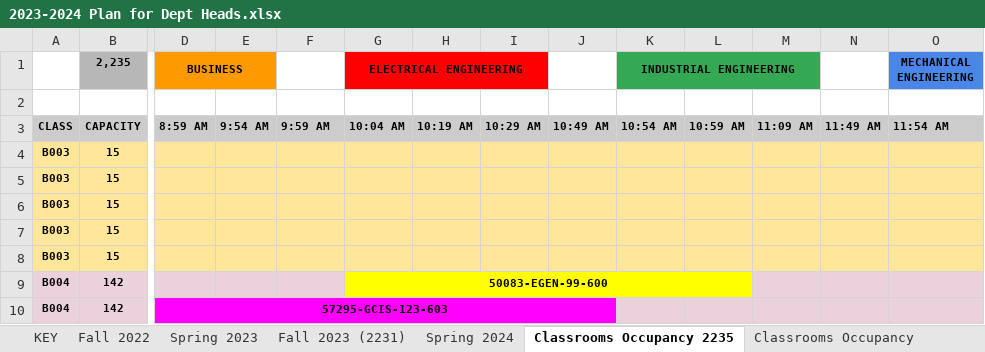
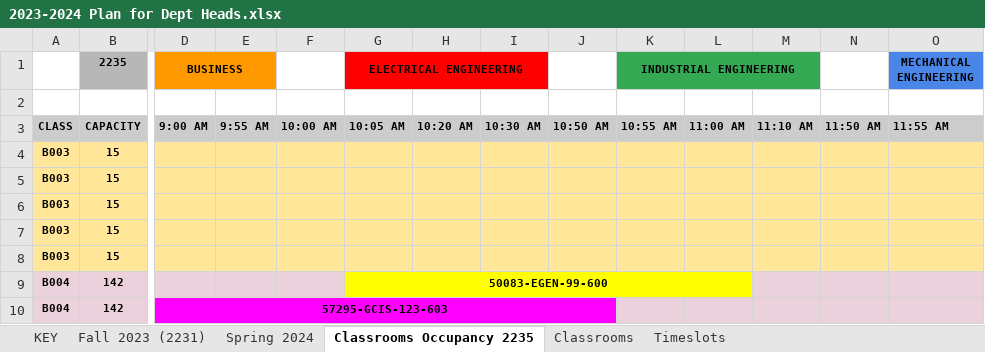
Before and after one commit to rit-d-scheduling-coop/course-scheduling, an Excel workbook: Excel/2023-2024 Plan for Dept Heads.xlsx, sheet Classrooms Occupancy 2235, drawn as a sheet; only a part is shown, gaps mark what is left out; values as stored, in another font and other column widths than the file's, no borders; the diff covers the shown part only; the diff names each change by its address in the sheet, - before the commit and + after, or states it on an @@ line.

```diff
--- a/Excel/2023-2024 Plan for Dept Heads.xlsx (sheet Classrooms Occupancy 2235)
+++ b/Excel/2023-2024 Plan for Dept Heads.xlsx (sheet Classrooms Occupancy 2235)
@@ sheet tab hidden: Fall 2022 @@
@@ sheet tab hidden: Spring 2023 @@
@@ sheet tab hidden: Classrooms Occupancy @@
-B1: 2,235
+B1: 2235
-D3 (BUSINESS): 8:59 AM
+D3 (BUSINESS): 9:00 AM
-E3: 9:54 AM
+E3: 9:55 AM
-F3: 9:59 AM
+F3: 10:00 AM
-G3 (ELECTRICAL ENGINEERING): 10:04 AM
+G3 (ELECTRICAL ENGINEERING): 10:05 AM
-H3: 10:19 AM
+H3: 10:20 AM
-I3: 10:29 AM
+I3: 10:30 AM
-J3: 10:49 AM
+J3: 10:50 AM
-K3 (INDUSTRIAL ENGINEERING): 10:54 AM
+K3 (INDUSTRIAL ENGINEERING): 10:55 AM
-L3: 10:59 AM
+L3: 11:00 AM
-M3: 11:09 AM
+M3: 11:10 AM
-N3: 11:49 AM
+N3: 11:50 AM
-O3 (MECHANICAL ENGINEERING): 11:54 AM
+O3 (MECHANICAL ENGINEERING): 11:55 AM
```
Also changed, not shown: 39 edited cells elsewhere in this sheet, sheet Fall 2023 (2231), sheet Spring 2024, sheet Timeslots, other sheet tabs, 9 other files.
